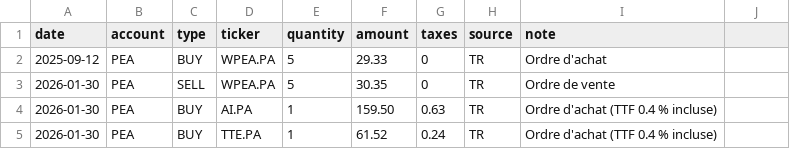
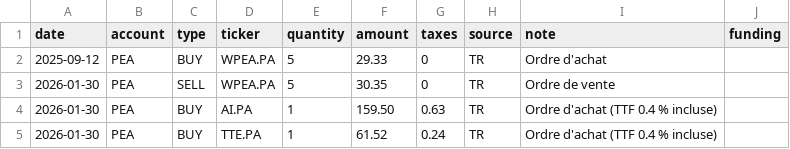
Before and after one commit to DonSanchitoo/pea_tracker, a CSV file: data/transactions.csv, drawn as a sheet; only a part is shown.

```diff
--- a/data/transactions.csv
+++ b/data/transactions.csv
@@ -1,2 +1,2 @@
-date,account,type,ticker,quantity,amount,taxes,source,note
+date,account,type,ticker,quantity,amount,taxes,source,note,funding
 2025-09-12,PEA,BUY,WPEA.PA,5,29.33,0,TR,Ordre d'achat
```
Also changed, not shown: data/history.csv, 10 other files.
